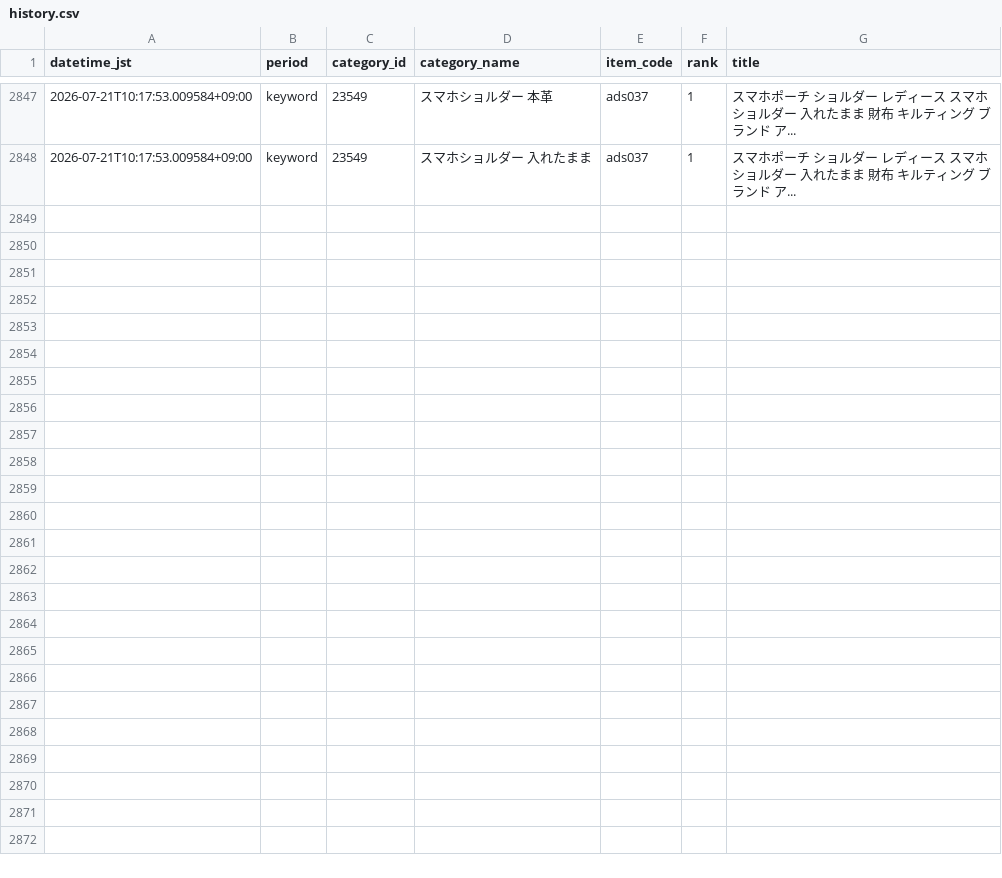
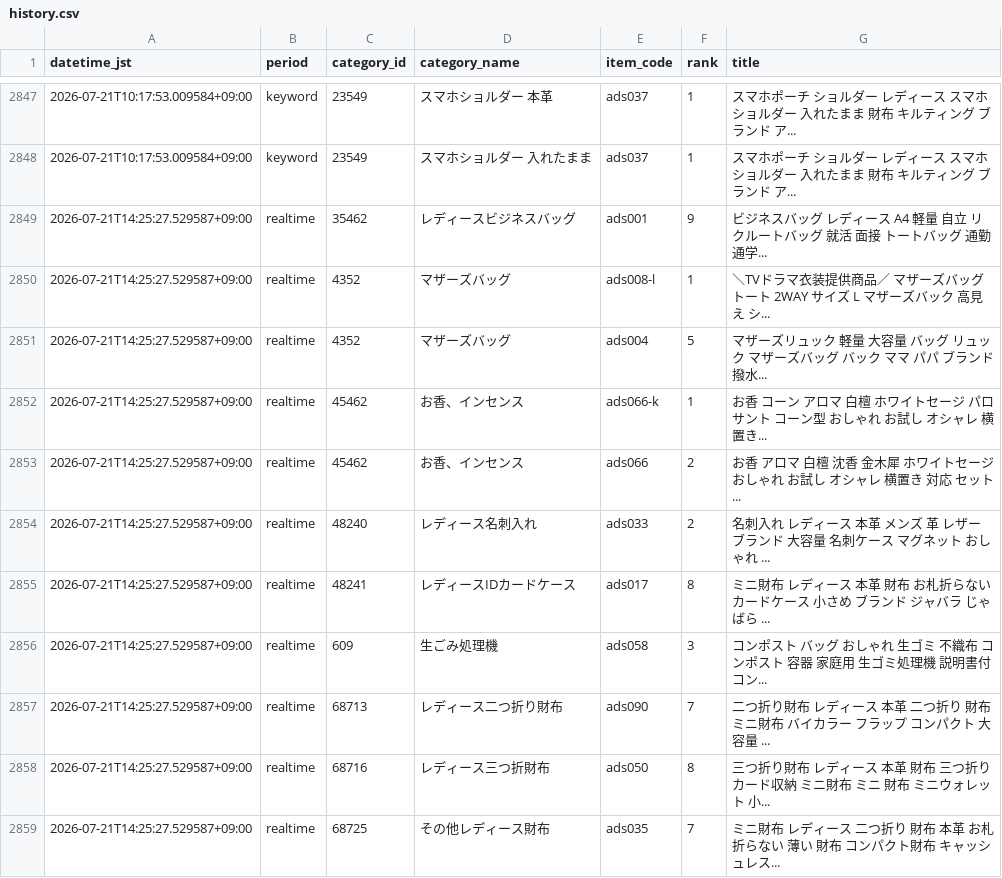
Before and after one commit to ads-hideki/yahoo-ranking-monitor, a CSV file: data/history.csv, drawn as a sheet; only a part is shown, gaps mark what is left out.

```diff
--- a/data/history.csv
+++ b/data/history.csv
@@ -2848 +2848,12 @@
 2026-07-21T10:17:53.009584+09:00,keyword,23549,スマホショルダー 入れたまま,ads037,1,スマホポーチ ショルダー レディース スマホショルダー 入れたまま 財布 キルティング ブランド ア...
+2026-07-21T14:25:27.529587+09:00,realtime,35462,レディースビジネスバッグ,ads001,9,ビジネスバッグ レディース A4 軽量 自立 リクルートバッグ 就活 面接 トートバッグ 通勤 通学...
+2026-07-21T14:25:27.529587+09:00,realtime,4352,マザーズバッグ,ads008-l,1,＼TVドラマ衣装提供商品／ マザーズバッグ トート 2WAY サイズ L マザーズバック 高見え シ...
+2026-07-21T14:25:27.529587+09:00,realtime,4352,マザーズバッグ,ads004,5,マザーズリュック 軽量 大容量 バッグ リュック マザーズバッグ バック ママ パパ ブランド 撥水...
+2026-07-21T14:25:27.529587+09:00,realtime,45462,お香、インセンス,ads066-k,1,お香 コーン アロマ 白檀 ホワイトセージ パロサント コーン型 おしゃれ お試し オシャレ 横置き...
+2026-07-21T14:25:27.529587+09:00,realtime,45462,お香、インセンス,ads066,2,お香 アロマ 白檀 沈香 金木犀 ホワイトセージ おしゃれ お試し オシャレ 横置き 対応 セット ...
+2026-07-21T14:25:27.529587+09:00,realtime,48240,レディース名刺入れ,ads033,2,名刺入れ レディース 本革 メンズ 革 レザー ブランド 大容量 名刺ケース マグネット おしゃれ ...
+2026-07-21T14:25:27.529587+09:00,realtime,48241,レディースIDカードケース,ads017,8,ミニ財布 レディース 本革 財布 お札折らない カードケース 小さめ ブランド ジャバラ じゃばら ...
+2026-07-21T14:25:27.529587+09:00,realtime,609,生ごみ処理機,ads058,3,コンポスト バッグ おしゃれ 生ゴミ 不織布 コンポスト 容器 家庭用 生ゴミ処理機 説明書付 コン...
+2026-07-21T14:25:27.529587+09:00,realtime,68713,レディース二つ折り財布,ads090,7,二つ折り財布 レディース 本革 二つ折り 財布 ミニ財布 バイカラー フラップ コンパクト 大容量 ...
+2026-07-21T14:25:27.529587+09:00,realtime,68716,レディース三つ折財布,ads050,8,三つ折り財布 レディース 本革 財布 三つ折り カード収納 ミニ財布 ミニ 財布 ミニウォレット 小...
+2026-07-21T14:25:27.529587+09:00,realtime,68725,その他レディース財布,ads035,7,ミニ財布 レディース 二つ折り 財布 本革 お札折らない 薄い 財布 コンパクト財布 キャッシュレス...
```
Also changed, not shown: 5 other files.
